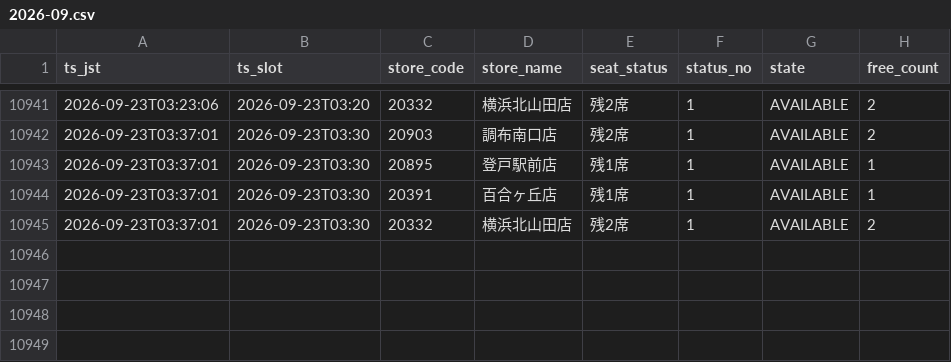
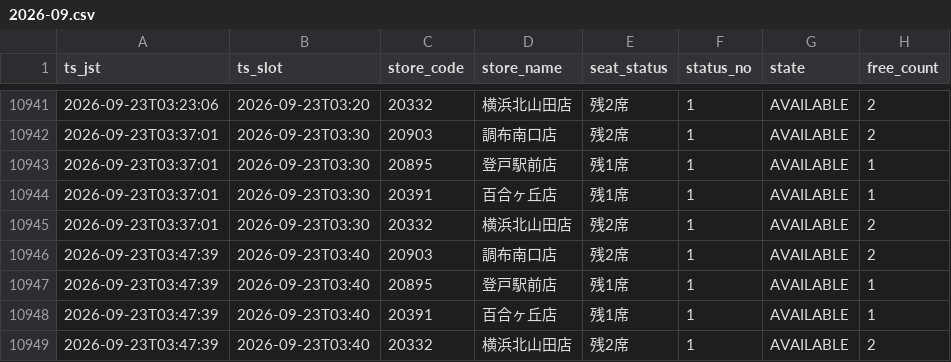
Before and after one commit to masa9231941-svg/kaikatsu-darts-notify, a CSV file: data/log/2026-09.csv, drawn as a sheet; only a part is shown, gaps mark what is left out.

```diff
--- a/data/log/2026-09.csv
+++ b/data/log/2026-09.csv
@@ -10945 +10945,5 @@ ts_jst,ts_slot,store_code,store_name,seat_status,status_no,state,free_count
 2026-09-23T03:37:01,2026-09-23T03:30,20332,横浜北山田店,残2席,1,AVAILABLE,2
+2026-09-23T03:47:39,2026-09-23T03:40,20903,調布南口店,残2席,1,AVAILABLE,2
+2026-09-23T03:47:39,2026-09-23T03:40,20895,登戸駅前店,残1席,1,AVAILABLE,1
+2026-09-23T03:47:39,2026-09-23T03:40,20391,百合ヶ丘店,残1席,1,AVAILABLE,1
+2026-09-23T03:47:39,2026-09-23T03:40,20332,横浜北山田店,残2席,1,AVAILABLE,2
```
Also changed, not shown: 1 other file.
